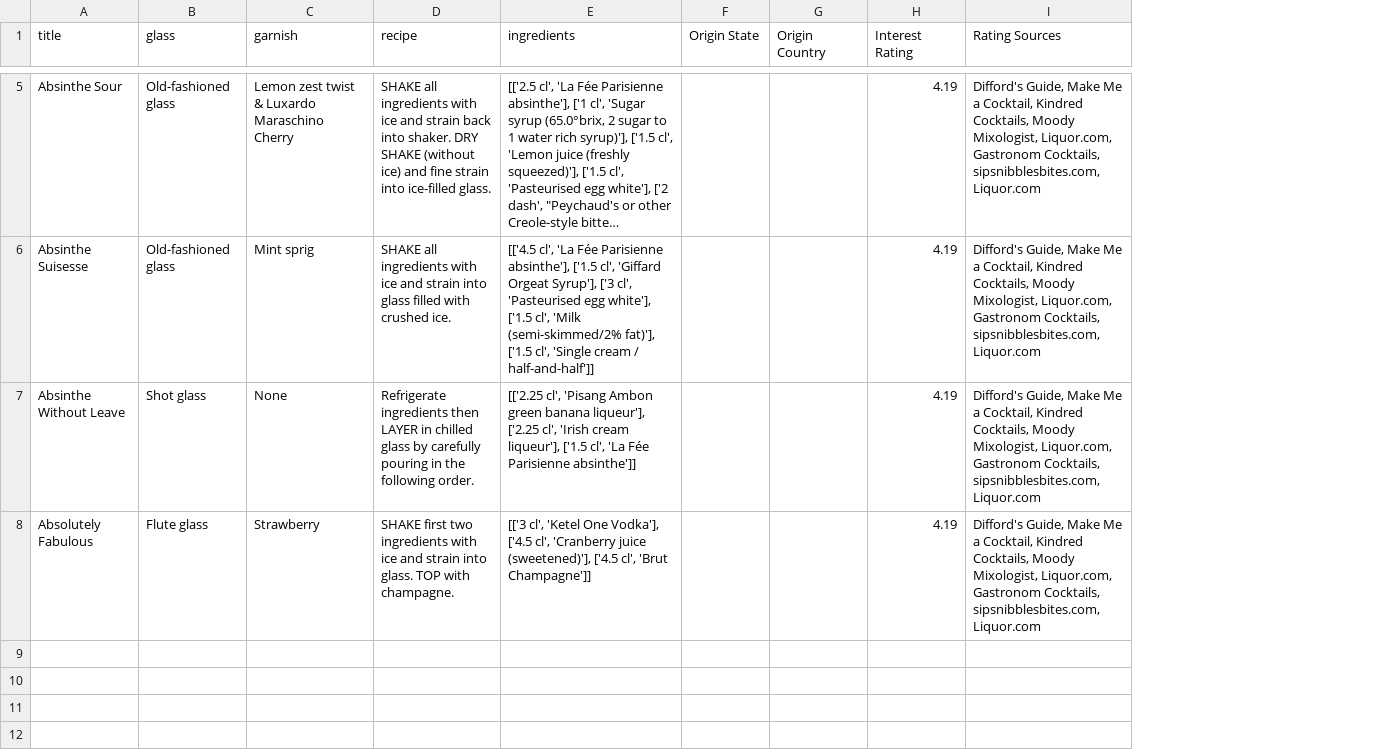
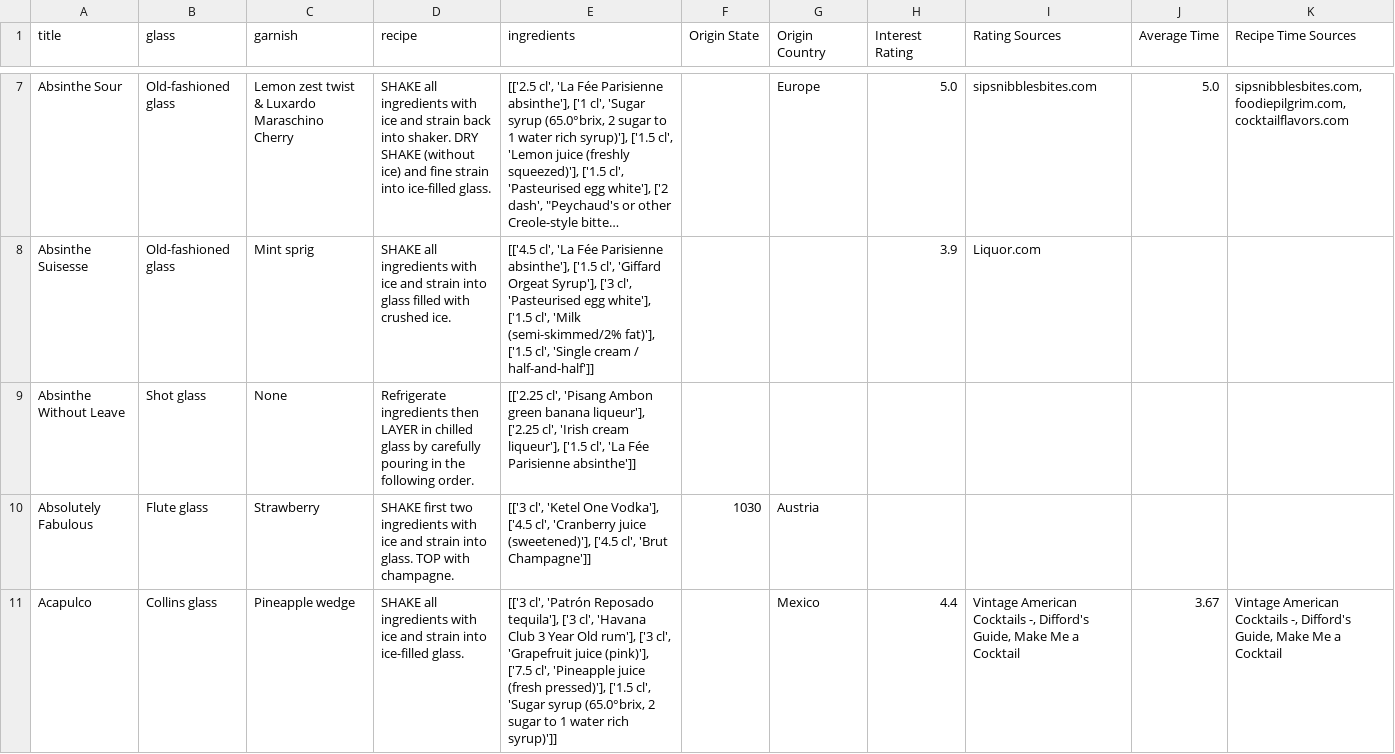
Before and after one commit to osenak/Cocktail_Recipe_Network_Project, a CSV file: output/cocktails_recipe_with_origin_and_rating.csv, drawn as a sheet; only a part is shown, gaps mark what is left out; long unchanged cells end in …; addresses are those after the commit; the diff covers the shown part only; the diff names each change by its address in the sheet, - before the commit and + after, or states it on an @@ line.

```diff
--- a/output/cocktails_recipe_with_origin_and_rating.csv
+++ b/output/cocktails_recipe_with_origin_and_rating.csv
+column J (Average Time), row 7: 5.0
+column K (Recipe Time Sources), row 7: sipsnibblesbites.com, foodiepilgrim.com, cocktailflavors.com
-G7 (Origin Country): (empty)
+G7 (Origin Country): Europe
-H7 (Interest Rating): 4.19
+H7 (Interest Rating): 5.0
-I7 (Rating Sources): Difford's Guide, Make Me a Cocktail, Kindred Cocktails, Moody Mixologist, Liquor.com, Gastronom Cocktails, sipsnibblesbites.com, Liquor.com
+I7 (Rating Sources): sipsnibblesbites.com
-H8 (Interest Rating): 4.19
+H8 (Interest Rating): 3.9
-I8 (Rating Sources): Difford's Guide, Make Me a Cocktail, Kindred Cocktails, Moody Mixologist, Liquor.com, Gastronom Cocktails, sipsnibblesbites.com, Liquor.com
+I8 (Rating Sources): Liquor.com
-H9:H10 (Interest Rating): 4.19
+H9:H10 (Interest Rating): (empty)
-I9:I10 (Rating Sources): Difford's Guide, Make Me a Cocktail, Kindred Cocktails, Moody Mixologist, Liquor.com, Gastronom Cocktails, sipsnibblesbites.com, Liquor.com
+I9:I10 (Rating Sources): (empty)
-F10 (Origin State): (empty)
+F10 (Origin State): 1030
-G10 (Origin Country): (empty)
+G10 (Origin Country): Austria
+row 11: Acapulco | Collins glass | Pineapple wedge | SHAKE all ingredients with ice and strain into ice-filled glass. | [['3 cl', 'Patrón Reposado tequila'], ['3 cl', 'Havana Club 3 Year Old rum'], ['3 cl', 'Grapefruit juice (pink)'], ['7.5 cl', 'Pineapple juice (fresh pressed)'], ['1.5 cl', 'Sugar syrup (65.0°brix, 2 sugar to 1 water rich syrup)']] |  | Mexico | 4.4 | Vintage American Cocktails -, Difford's Guide, Make Me a Cocktail | 3.67 | Vintage American Cocktails -, Difford's Guide, Make Me a Cocktail
```
Also changed, not shown: 2 added rows and 11 edited cells elsewhere in this file, 3 other files.
